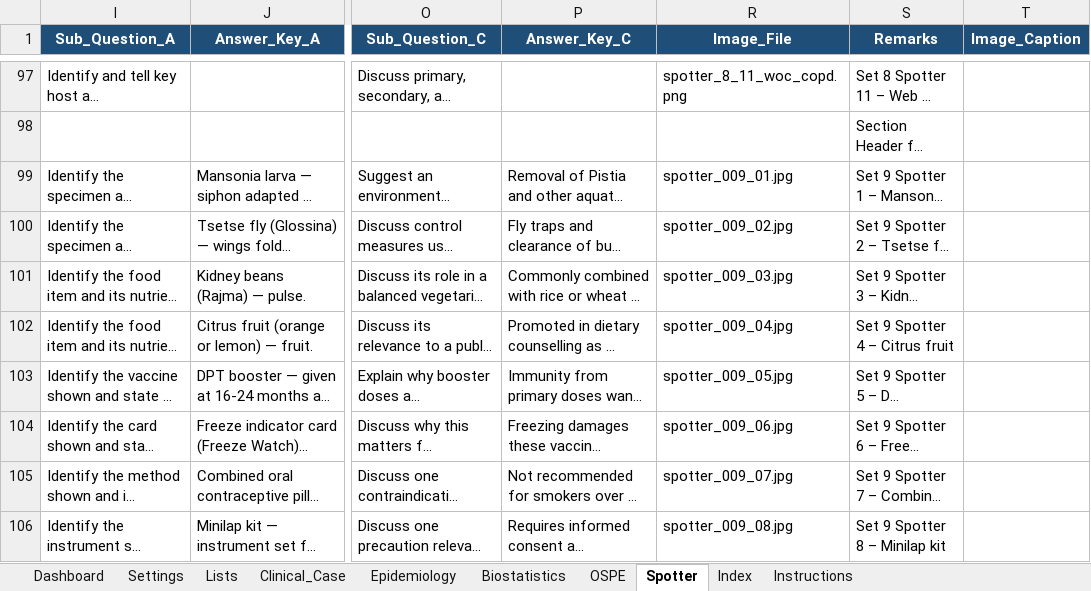
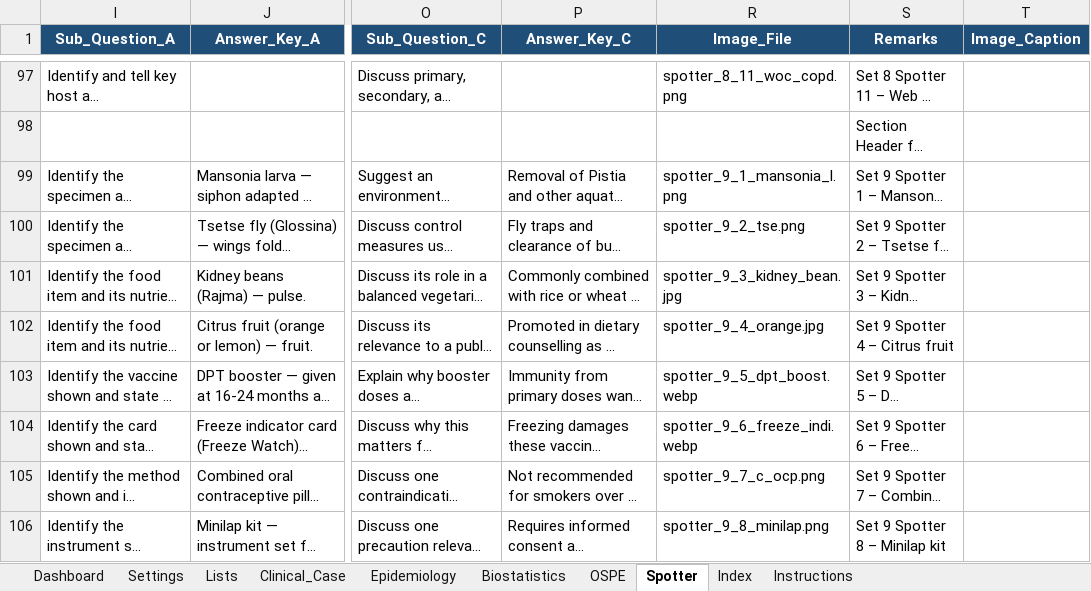
Before and after one commit to SpaRroW410/practical_exam, an Excel workbook: QuestionBank.xlsx, sheet Spotter, drawn as a sheet; only a part is shown, gaps mark what is left out; long unchanged cells end in …; values as stored, in another font and other column widths than the file's, no borders; the diff covers the shown part only; the diff names each change by its address in the sheet, - before the commit and + after, or states it on an @@ line.

Commit message:
Update biostatistics images, reorganize spotter
Updated QuestionBank.xlsx and replaced multiple biostatistics images (BIO01–BIO18). Reorganized spotter assets: renamed several files (e.g. Chicken_eggs_20101113.jpg → spot_.jpg, Lymnaea.png → spot_10_2_lymnaea.png, etc.), added new spotter images (spot_10_3_egg.jpg, spotter_9_10_npcbvi.png, spotter_9_11_pesticide_haddon.jpg, spotter_9_5_dpt_boost.webp, spotter_9_6_freeze_indi.webp, spotter_9_7_c_ocp.webp, spotter_9_8_minilap.png, spotter_9_9_autoclave.jpg), and replaced spotter_3_10_unfpa.png with a .webp version. Mostly binary image updates and asset renames/additions for spotter and biostatistics content.

```diff
--- a/QuestionBank.xlsx (sheet Spotter)
+++ b/QuestionBank.xlsx (sheet Spotter)
-R99 (Image_File): spotter_009_01.jpg
+R99 (Image_File): spotter_9_1_mansonia_l.png
-R100 (Image_File): spotter_009_02.jpg
+R100 (Image_File): spotter_9_2_tse.png
-R101 (Image_File): spotter_009_03.jpg
+R101 (Image_File): spotter_9_3_kidney_bean.jpg
-R102 (Image_File): spotter_009_04.jpg
+R102 (Image_File): spotter_9_4_orange.jpg
-R103 (Image_File): spotter_009_05.jpg
+R103 (Image_File): spotter_9_5_dpt_boost.webp
-R104 (Image_File): spotter_009_06.jpg
+R104 (Image_File): spotter_9_6_freeze_indi.webp
-R105 (Image_File): spotter_009_07.jpg
+R105 (Image_File): spotter_9_7_c_ocp.png
-R106 (Image_File): spotter_009_08.jpg
+R106 (Image_File): spotter_9_8_minilap.png
```
Also changed, not shown: 8 edited cells elsewhere in this sheet, sheet Biostatistics, sheet Epidemiology, sheet OSPE, 34 other files.
